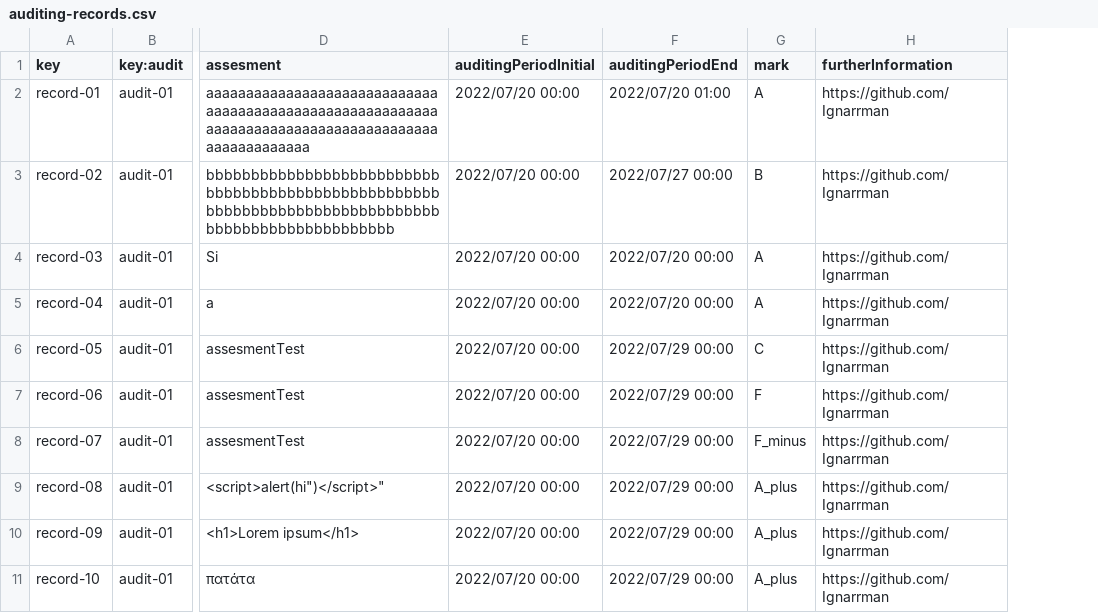
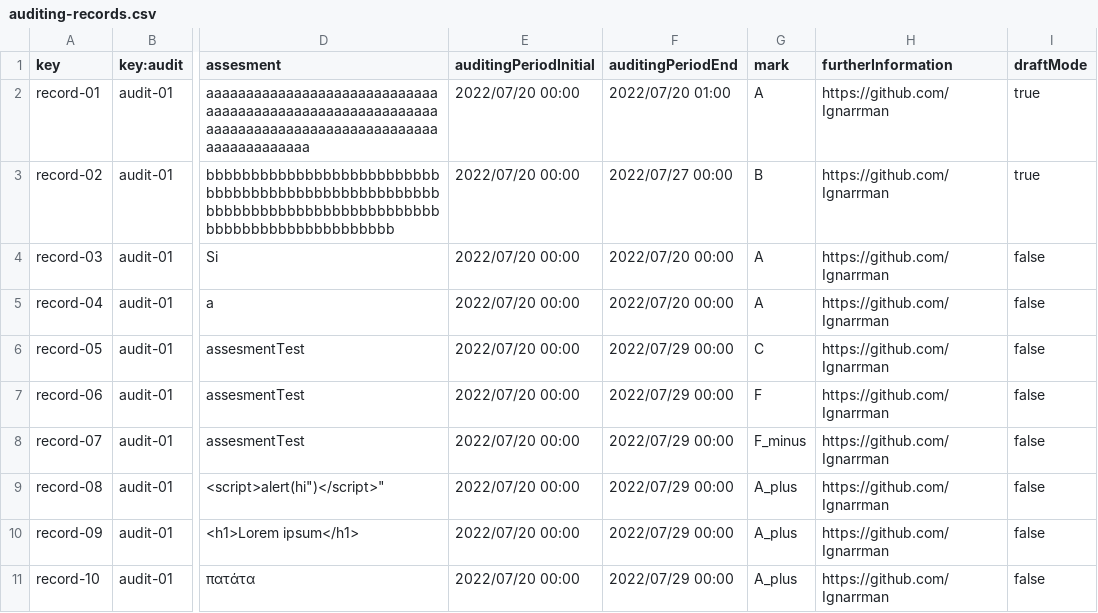
Before and after one commit to tcabgom/Acme-L3-D03, a CSV file: src/main/webapp/WEB-INF/resources/sample-data/auditing-records.csv, drawn as a sheet; only a part is shown, gaps mark what is left out; the diff names each change by its address in the sheet, - before the commit and + after, or states it on an @@ line.

Commit message:
List,Show y create in progress de audits by auditors

```diff
--- a/src/main/webapp/WEB-INF/resources/sample-data/auditing-records.csv
+++ b/src/main/webapp/WEB-INF/resources/sample-data/auditing-records.csv
+column I (draftMode), rows 2-11: true | true | false | false | false | false | false | false | false | false
```
Also changed, not shown: src/main/webapp/WEB-INF/resources/sample-data/audit.csv, 20 other files.
